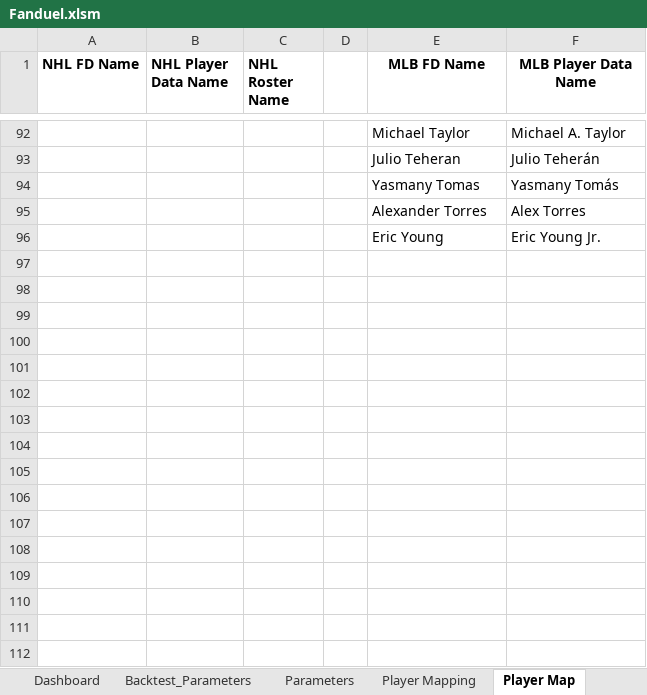
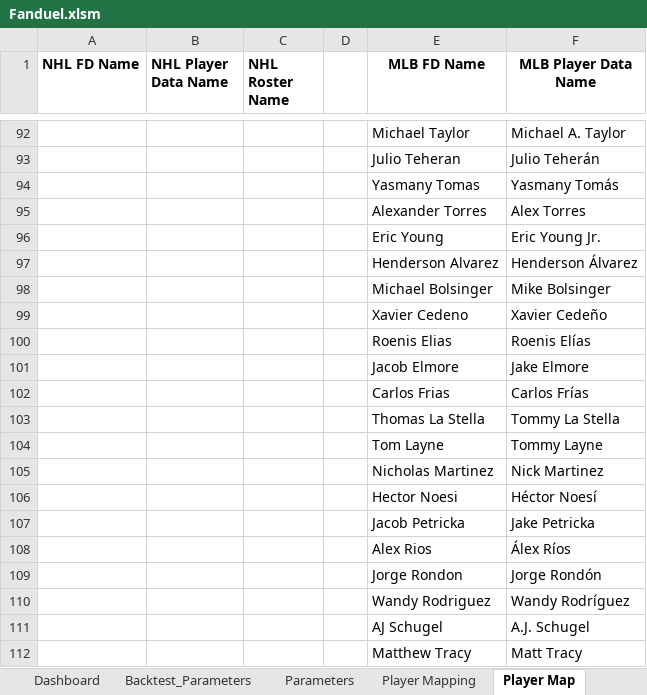
Before and after one commit to cole-maclean/fanduel, an Excel workbook: Fanduel.xlsm, sheet Player Map, drawn as a sheet; only a part is shown, gaps mark what is left out; values as stored, in another font and other column widths than the file's, no borders; the diff names each change by its address in the sheet, - before the commit and + after, or states it on an @@ line.

```diff
--- a/Fanduel.xlsm (sheet Player Map)
+++ b/Fanduel.xlsm (sheet Player Map)
+row 97:  |  |  |  | Henderson Alvarez | Henderson Álvarez
+row 98:  |  |  |  | Michael Bolsinger | Mike Bolsinger
+row 99:  |  |  |  | Xavier Cedeno | Xavier Cedeño
+row 100:  |  |  |  | Roenis Elias | Roenis Elías
+row 101:  |  |  |  | Jacob Elmore | Jake Elmore
+row 102:  |  |  |  | Carlos Frias | Carlos Frías
+row 103:  |  |  |  | Thomas La Stella | Tommy La Stella
+row 104:  |  |  |  | Tom Layne | Tommy Layne
+row 105:  |  |  |  | Nicholas Martinez | Nick Martinez
+row 106:  |  |  |  | Hector Noesi | Héctor Noesí
+row 107:  |  |  |  | Jacob Petricka | Jake Petricka
+row 108:  |  |  |  | Alex Rios | Álex Ríos
+row 109:  |  |  |  | Jorge Rondon | Jorge Rondón
+row 110:  |  |  |  | Wandy Rodriguez | Wandy Rodríguez
+row 111:  |  |  |  | AJ Schugel | A.J. Schugel
+row 112:  |  |  |  | Matthew Tracy | Matt Tracy
```
Also changed, not shown: sheet Team Map, 8 other files.
